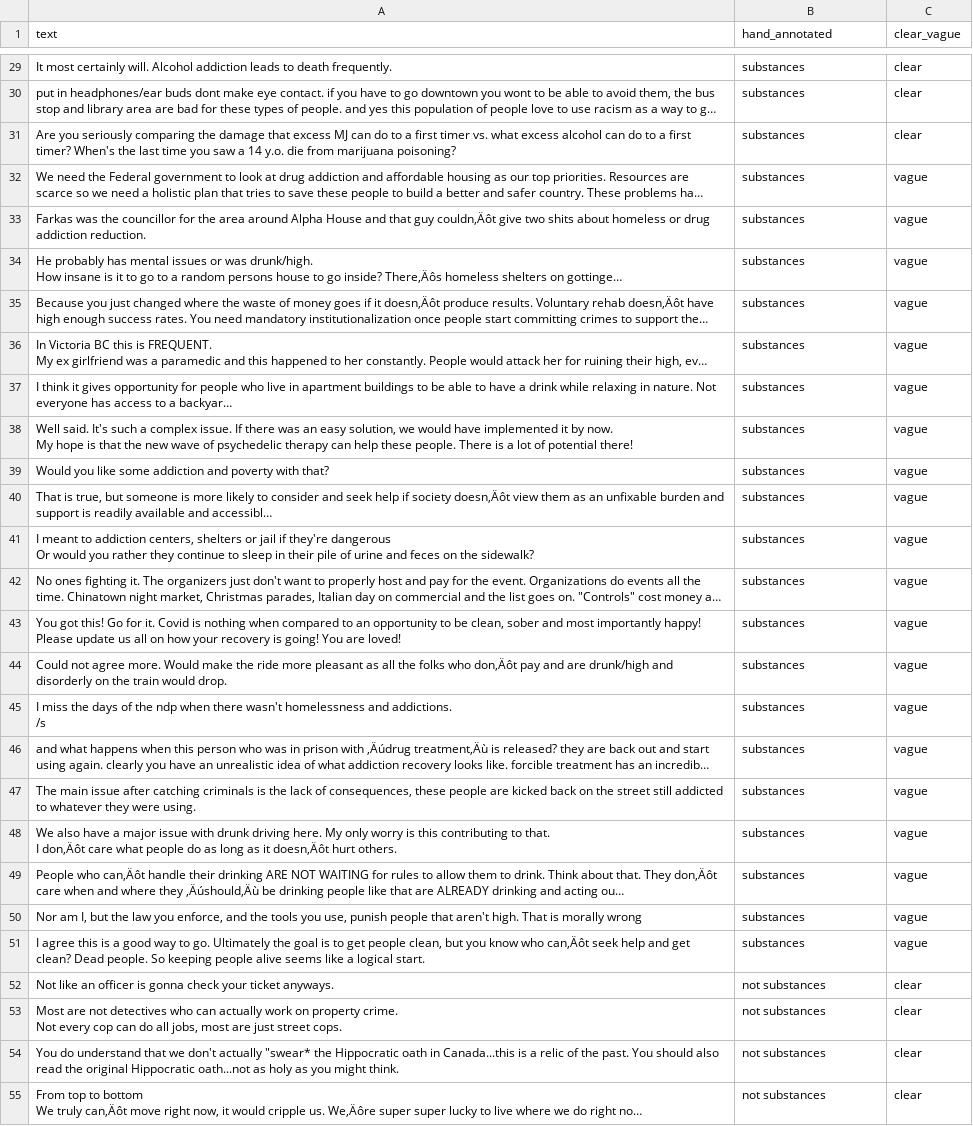
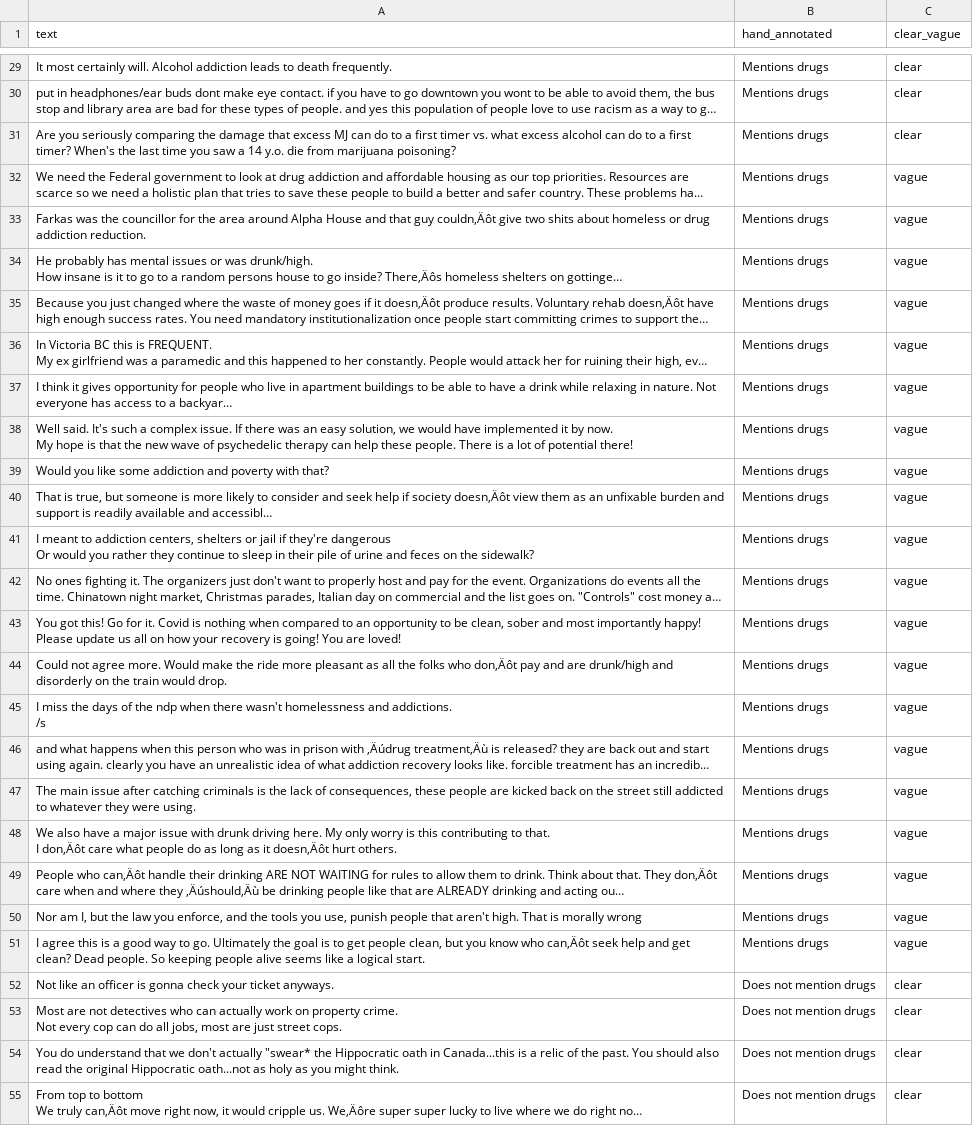
Before and after one commit to tanisseepp/scrubtest, a CSV file: phase_engineering_substance.csv, drawn as a sheet; only a part is shown, gaps mark what is left out; long unchanged cells end in …; the diff covers the shown part only; the diff names each change by its address in the sheet, - before the commit and + after, or states it on an @@ line.

```diff
--- a/phase_engineering_substance.csv
+++ b/phase_engineering_substance.csv
-B29:B51 (hand_annotated): substances
+B29:B51 (hand_annotated): Mentions drugs
-B52:B55 (hand_annotated): not substances
+B52:B55 (hand_annotated): Does not mention drugs
```
Also changed, not shown: 173 edited cells elsewhere in this file.
